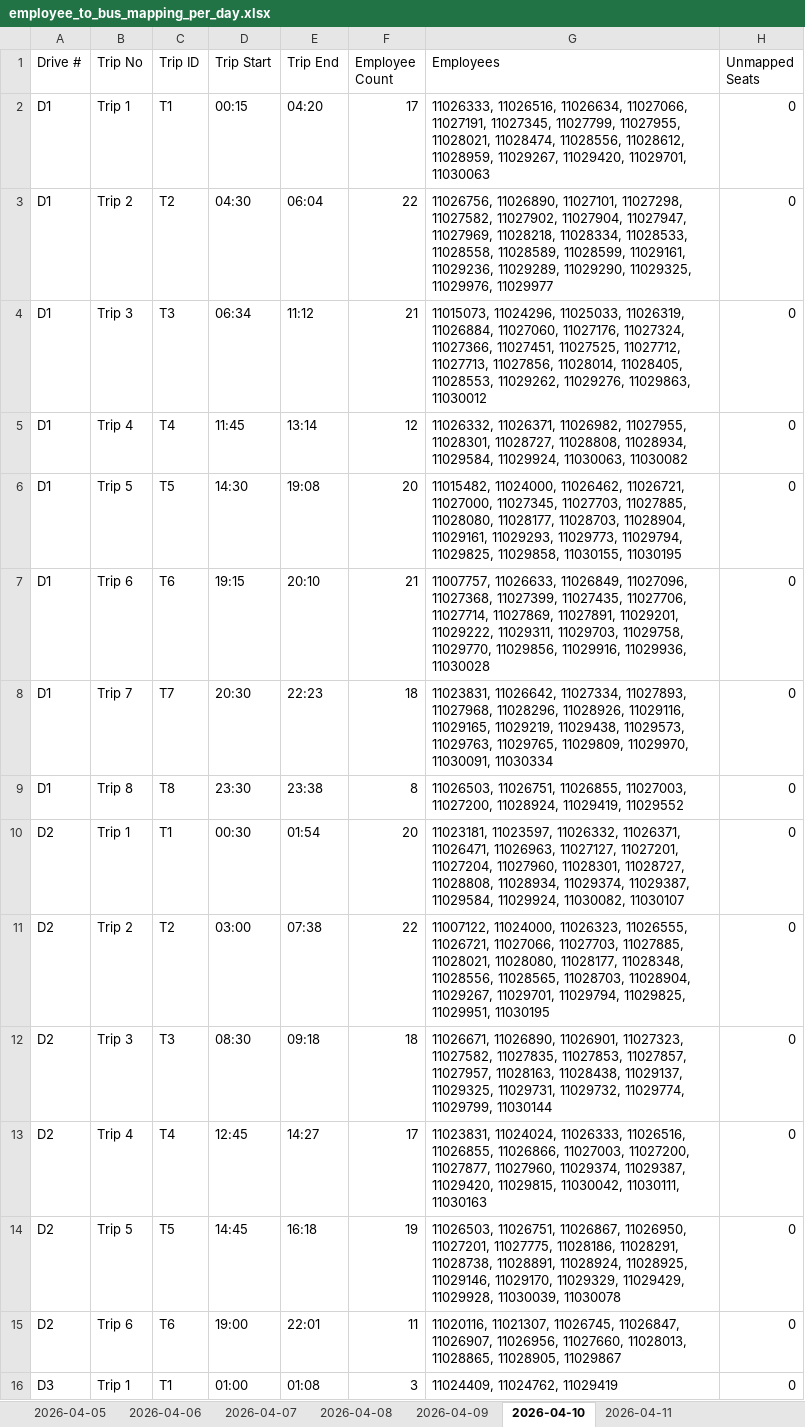
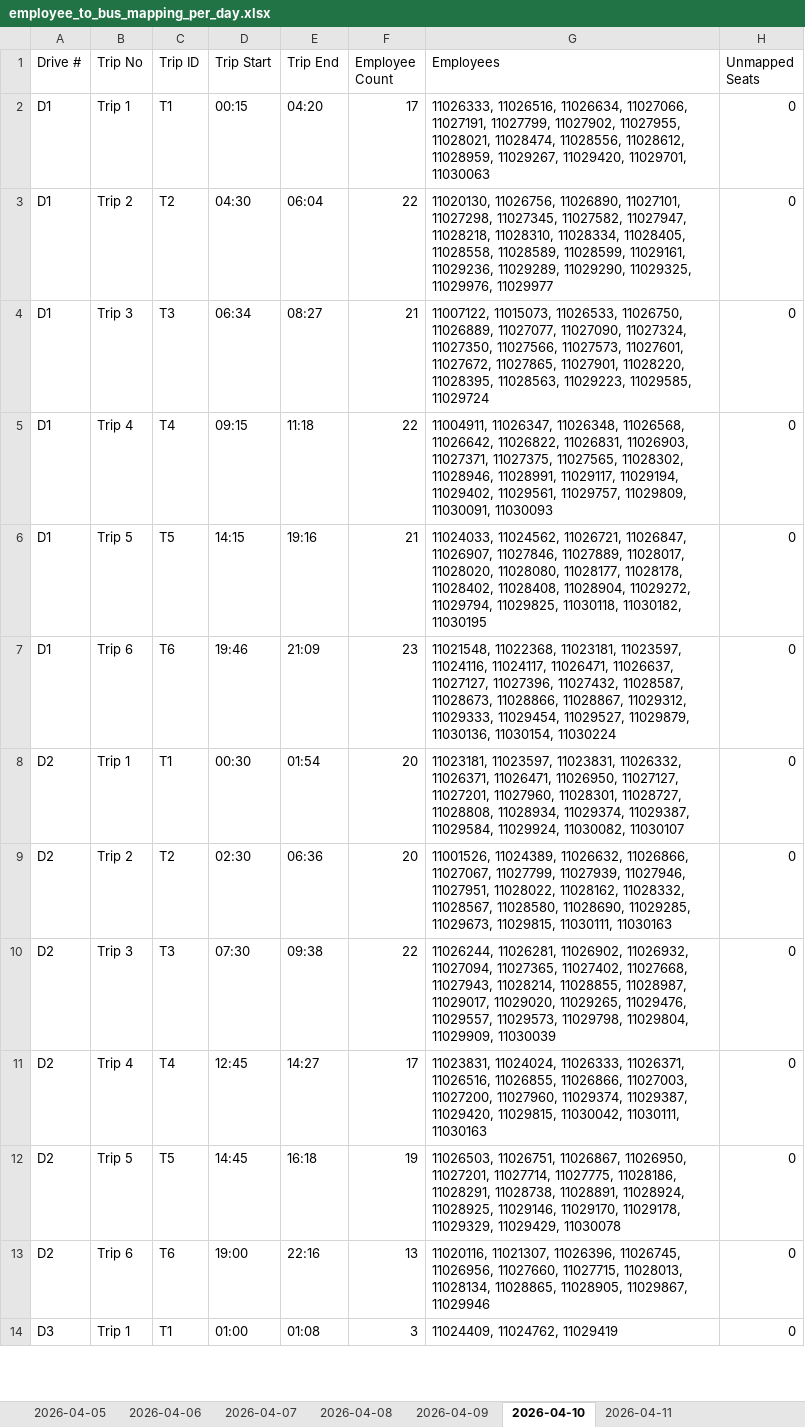
Before and after one commit to Ghostdog007/Kuwait-Project-, an Excel workbook: prototype/output/employer_format/employee_to_bus_mapping_per_day.xlsx, sheet 2026-04-10, drawn as a sheet; only a part is shown; values as stored, in another font and other column widths than the file's, no borders; removed rows and columns are numbered as before the commit, all else as after; the diff covers the shown part only; the diff names each change by its address in the sheet, - before the commit and + after, or states it on an @@ line.

```diff
--- a/prototype/output/employer_format/employee_to_bus_mapping_per_day.xlsx (sheet 2026-04-10)
+++ b/prototype/output/employer_format/employee_to_bus_mapping_per_day.xlsx (sheet 2026-04-10)
-G2 (Employees): …11027066, 11027191, 11027345, 11027799, 11027955, 11028021,…
+G2 (Employees): …11027066, 11027191, 11027799, 11027902, 11027955, 11028021,…
-G3 (Employees): 11026756, 11026890, 11027101, 11027298, 11027582, 11027902, 11027904, 11027947, 11027969, 11028218, 11028334, 11028533, 11028558, 11028589,…
+G3 (Employees): 11020130, 11026756, 11026890, 11027101, 11027298, 11027345, 11027582, 11027947, 11028218, 11028310, 11028334, 11028405, 11028558, 11028589,…
-E4 (Trip End): 11:12
+E4 (Trip End): 08:27
-G4 (Employees): 11015073, 11024296, 11025033, 11026319, 11026884, 11027060, 11027176, 11027324, 11027366, 11027451, 11027525, 11027712, 11027713, 11027856, 11028014, 11028405, 11028553, 11029262, 11029276, 11029863, 11030012
+G4 (Employees): 11007122, 11015073, 11026533, 11026750, 11026889, 11027077, 11027090, 11027324, 11027350, 11027566, 11027573, 11027601, 11027672, 11027865, 11027901, 11028220, 11028395, 11028563, 11029223, 11029585, 11029724
-D5 (Trip Start): 11:45
+D5 (Trip Start): 09:15
-E5 (Trip End): 13:14
+E5 (Trip End): 11:18
-F5 (Employee Count): 12
+F5 (Employee Count): 22
-G5 (Employees): 11026332, 11026371, 11026982, 11027955, 11028301, 11028727, 11028808, 11028934, 11029584, 11029924, 11030063, 11030082
+G5 (Employees): 11004911, 11026347, 11026348, 11026568, 11026642, 11026822, 11026831, 11026903, 11027371, 11027375, 11027565, 11028302, 11028946, 11028991, 11029117, 11029194, 11029402, 11029561, 11029757, 11029809, 11030091, 11030093
-D6 (Trip Start): 14:30
+D6 (Trip Start): 14:15
-E6 (Trip End): 19:08
+E6 (Trip End): 19:16
-F6 (Employee Count): 20
+F6 (Employee Count): 21
-G6 (Employees): 11015482, 11024000, 11026462, 11026721, 11027000, 11027345, 11027703, 11027885, 11028080, 11028177, 11028703, 11028904, 11029161, 11029293, 11029773, 11029794, 11029825, 11029858, 11030155, 11030195
+G6 (Employees): 11024033, 11024562, 11026721, 11026847, 11026907, 11027846, 11027889, 11028017, 11028020, 11028080, 11028177, 11028178, 11028402, 11028408, 11028904, 11029272, 11029794, 11029825, 11030118, 11030182, 11030195
-D7 (Trip Start): 19:15
+D7 (Trip Start): 19:46
-E7 (Trip End): 20:10
+E7 (Trip End): 21:09
-F7 (Employee Count): 21
+F7 (Employee Count): 23
-G7 (Employees): 11007757, 11026633, 11026849, 11027096, 11027368, 11027399, 11027435, 11027706, 11027714, 11027869, 11027891, 11029201, 11029222, 11029311, 11029703, 11029758, 11029770, 11029856, 11029916, 11029936, 11030028
+G7 (Employees): 11021548, 11022368, 11023181, 11023597, 11024116, 11024117, 11026471, 11026637, 11027127, 11027396, 11027432, 11028587, 11028673, 11028866, 11028867, 11029312, 11029333, 11029454, 11029527, 11029879, 11030136, 11030154, 11030224
-row 8: D1 | Trip 7 | T7 | 20:30 | 22:23 | 18 | 11023831, 11026642, 11027334, 11027893, 11027968, 11028296, 11028926, 11029116, 11029165, 11029219, 11029438, 11029573, 11029763, 11029765, 11029809, 11029970, 11030091, 11030334 | 0
-row 9: D1 | Trip 8 | T8 | 23:30 | 23:38 | 8 | 11026503, 11026751, 11026855, 11027003, 11027200, 11028924, 11029419, 11029552 | 0
-G8 (Employees): 11023181, 11023597, 11026332, 11026371, 11026471, 11026963, 11027127, 11027201, 11027204, 11027960, 11028301,…
+G8 (Employees): 11023181, 11023597, 11023831, 11026332, 11026371, 11026471, 11026950, 11027127, 11027201, 11027960, 11028301,…
-D9 (Trip Start): 03:00
+D9 (Trip Start): 02:30
-E9 (Trip End): 07:38
+E9 (Trip End): 06:36
-F9 (Employee Count): 22
+F9 (Employee Count): 20
-G9 (Employees): 11007122, 11024000, 11026323, 11026555, 11026721, 11027066, 11027703, 11027885, 11028021, 11028080, 11028177, 11028348, 11028556, 11028565, 11028703, 11028904, 11029267, 11029701, 11029794, 11029825, 11029951, 11030195
+G9 (Employees): 11001526, 11024389, 11026632, 11026866, 11027067, 11027799, 11027939, 11027946, 11027951, 11028022, 11028162, 11028332, 11028567, 11028580, 11028690, 11029285, 11029673, 11029815, 11030111, 11030163
-D10 (Trip Start): 08:30
+D10 (Trip Start): 07:30
-E10 (Trip End): 09:18
+E10 (Trip End): 09:38
-F10 (Employee Count): 18
+F10 (Employee Count): 22
-G10 (Employees): 11026671, 11026890, 11026901, 11027323, 11027582, 11027835, 11027853, 11027857, 11027957, 11028163, 11028438, 11029137, 11029325, 11029731, 11029732, 11029774, 11029799, 11030144
+G10 (Employees): 11026244, 11026281, 11026902, 11026932, 11027094, 11027365, 11027402, 11027668, 11027943, 11028214, 11028855, 11028987, 11029017, 11029020, 11029265, 11029476, 11029557, 11029573, 11029798, 11029804, 11029909, 11030039
-G11 (Employees): …11024024, 11026333, 11026516, 11026855, 11026866, 11027003, 11027200, 11027877, 11027960, 11029374,…
+G11 (Employees): …11024024, 11026333, 11026371, 11026516, 11026855, 11026866, 11027003, 11027200, 11027960, 11029374,…
-G12 (Employees): …11026950, 11027201, 11027775, 11028186, 11028291, 11028738, 11028891, 11028924, 11028925, 11029146, 11029170, 11029329, 11029429, 11029928, 11030039, 11030078
+G12 (Employees): …11026950, 11027201, 11027714, 11027775, 11028186, 11028291, 11028738, 11028891, 11028924, 11028925, 11029146, 11029170, 11029178, 11029329, 11029429, 11030078
-E13 (Trip End): 22:01
+E13 (Trip End): 22:16
-F13 (Employee Count): 11
+F13 (Employee Count): 13
-G13 (Employees): 11020116, 11021307, 11026745, 11026847, 11026907, 11026956, 11027660, 11028013, 11028865, 11028905, 11029867
+G13 (Employees): 11020116, 11021307, 11026396, 11026745, 11026956, 11027660, 11027715, 11028013, 11028134, 11028865, 11028905, 11029867, 11029946
```
Also changed, not shown: 7 added rows, 5 removed rows and 143 edited cells elsewhere in this sheet, sheet 2026-04-09, sheet 2026-04-06, sheet 2026-04-11, sheet 2026-04-07, sheet 2026-04-08, sheet 2026-04-05, prototype/output/employer_format/trips_per_day.xlsx, 6 other files.
